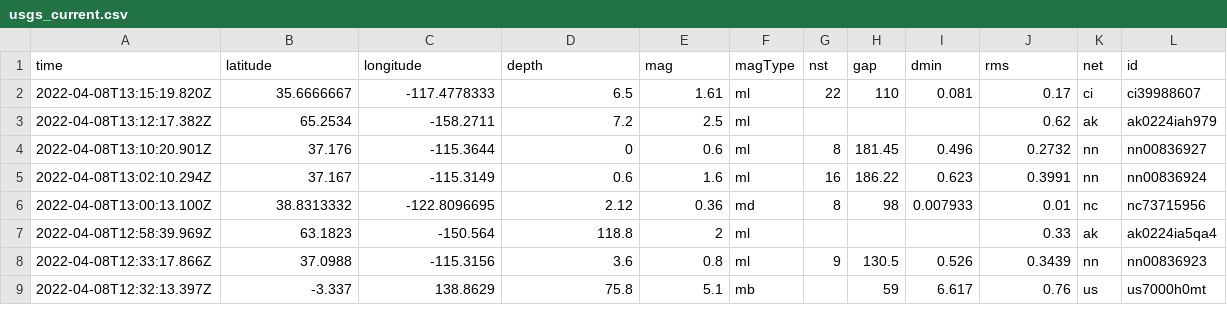
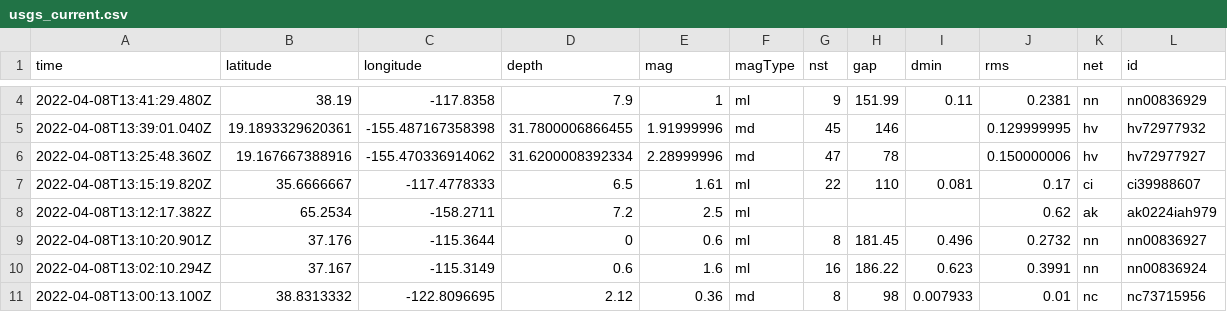
Before and after one commit to lambrechts/nicar2022-github-actions, a CSV file: usgs_current.csv, drawn as a sheet; only a part is shown, gaps mark what is left out; the shorter side is filled out with more unchanged rows; rows hold the shown columns only; the diff covers the shown part only; the diff names each change by its address in the sheet, - before the commit and + after, or states it on an @@ line.

```diff
--- a/usgs_current.csv
+++ b/usgs_current.csv
+row 4: 2022-04-08T13:41:29.480Z | 38.19 | -117.8358 | 7.9 | 1 | ml | 9 | 151.99 | 0.11 | 0.2381 | nn | nn00836929
+row 5: 2022-04-08T13:39:01.040Z | 19.1893329620361 | -155.487167358398 | 31.7800006866455 | 1.91999996 | md | 45 | 146 |  | 0.129999995 | hv | hv72977932
+row 6: 2022-04-08T13:25:48.360Z | 19.167667388916 | -155.470336914062 | 31.6200008392334 | 2.28999996 | md | 47 | 78 |  | 0.150000006 | hv | hv72977927
```
Also changed, not shown: 2 added rows, 2 removed rows and 3 edited cells elsewhere in this file, 1 other file.
